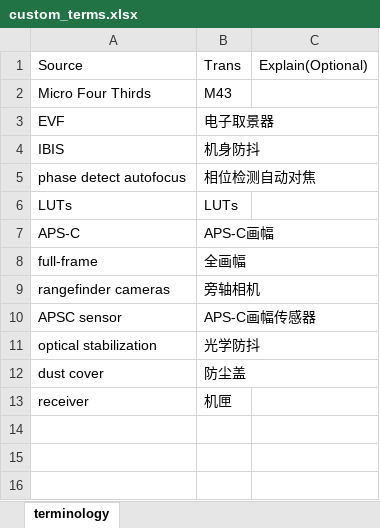
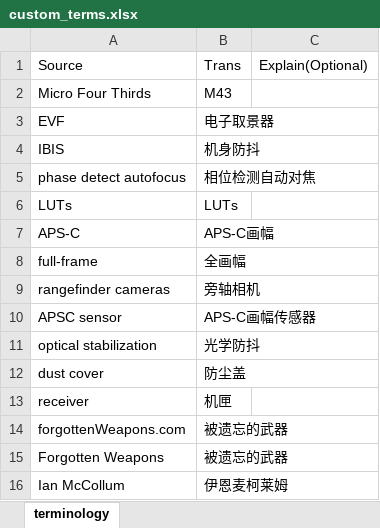
Before and after one commit to SutraVault/VideoLingo, an Excel workbook: custom_terms.xlsx, sheet terminology, drawn as a sheet; values as stored, in another font and other column widths than the file's, no borders; the diff names each change by its address in the sheet, - before the commit and + after, or states it on an @@ line.

Commit message:
chore(terms): update custom translation terminology

```diff
--- a/custom_terms.xlsx (sheet terminology)
+++ b/custom_terms.xlsx (sheet terminology)
+row 14: forgottenWeapons.com | 被遗忘的武器
+row 15: Forgotten Weapons | 被遗忘的武器
+row 16: Ian McCollum | 伊恩麦柯莱姆
```
